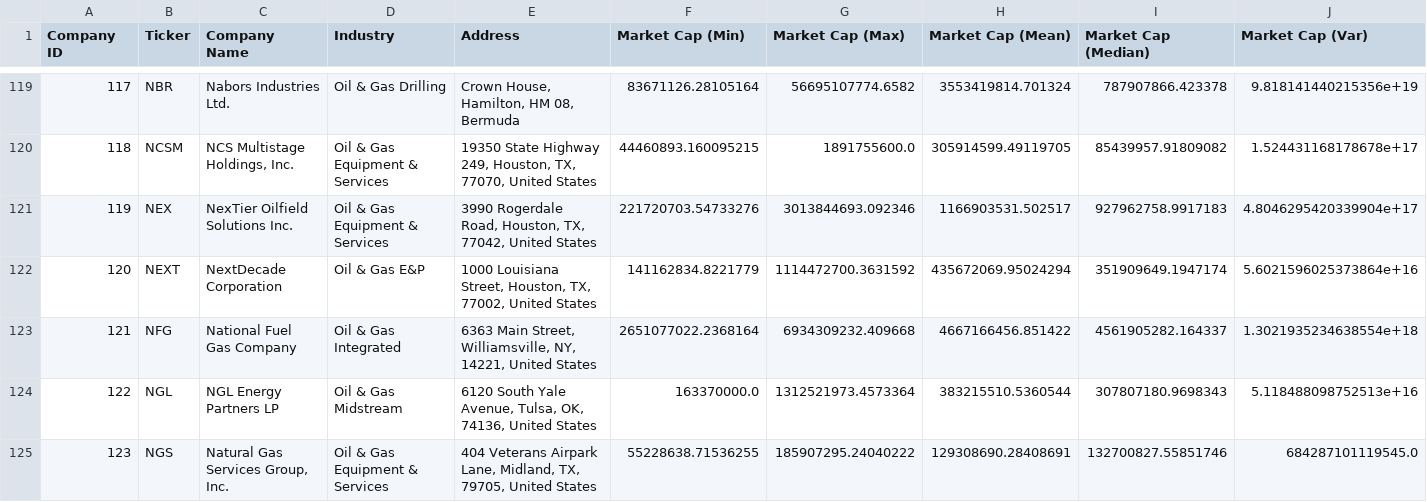
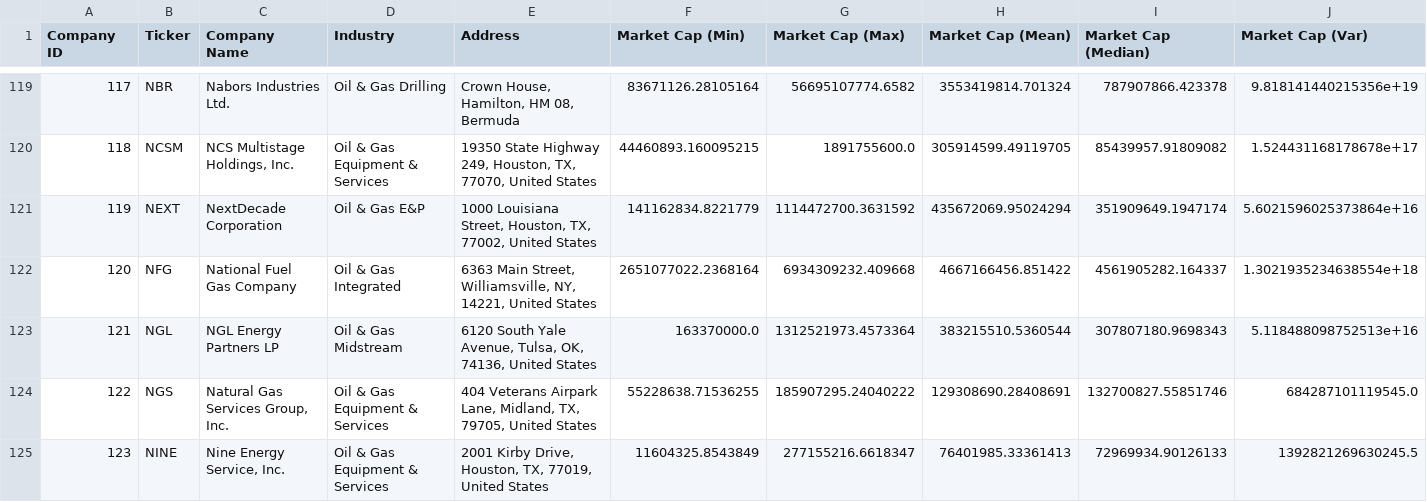
Before and after one commit to njamesgeorge1223/Oil-Energy-Sector-Analysis-Project, a CSV file: Resources/AllOilCompanies.csv, drawn as a sheet; only a part is shown, gaps mark what is left out; the shorter side is filled out with more unchanged rows; removed rows and columns are numbered as before the commit, all else as after; rows hold the shown columns only; the diff names each change by its address in the sheet, - before the commit and + after, or states it on an @@ line.

Commit message:
Add files via upload

```diff
--- a/Resources/AllOilCompanies.csv
+++ b/Resources/AllOilCompanies.csv
-row 121: 119 | NEX | NexTier Oilfield Solutions Inc. | Oil & Gas Equipment & Services | 3990 Rogerdale Road, Houston, TX, 77042, United States | 221720703.54733276 | 3013844693.092346 | 1166903531.502517 | 927962758.9917183 | 4.8046295420339904e+17
@@ column A (Company ID) renumbered from row 121 down @@
```
